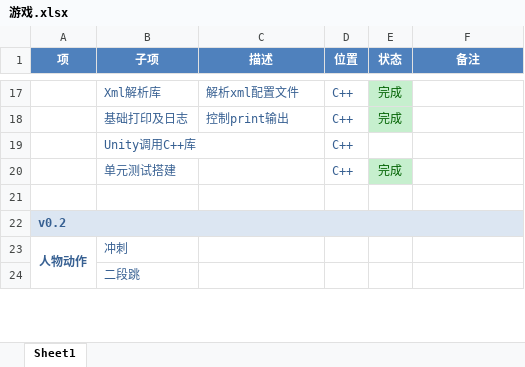
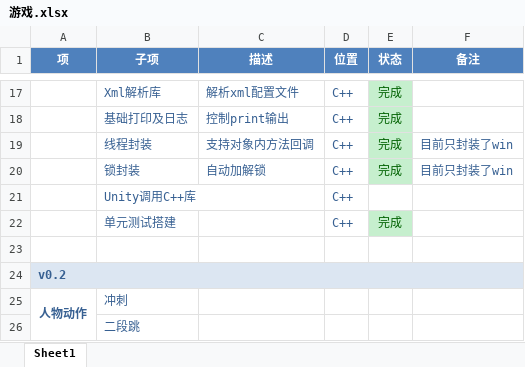
Before and after one commit to hkstar2222/GameProject, an Excel workbook: 项目进度安排/游戏.xlsx, sheet Sheet1, drawn as a sheet; only a part is shown, gaps mark what is left out; values as stored, in another font and other column widths than the file's, no borders; the diff names each change by its address in the sheet, - before the commit and + after, or states it on an @@ line.

Commit message:
更新进度文档

```diff
--- a/项目进度安排/游戏.xlsx (sheet Sheet1)
+++ b/项目进度安排/游戏.xlsx (sheet Sheet1)
+row 19:  | 线程封装 | 支持对象内方法回调 | C++ | 完成 | 目前只封装了win
+row 20:  | 锁封装 | 自动加解锁 | C++ | 完成 | 目前只封装了win
```
